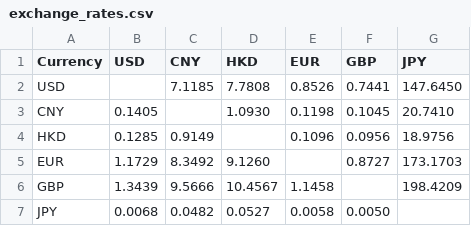
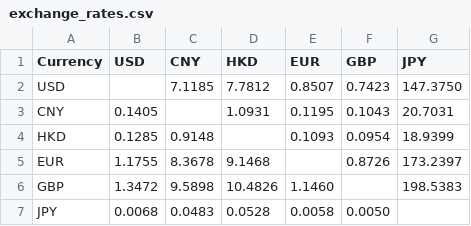
Before and after one commit to granthuang999/exchange-rate-auto, a CSV file: exchange_rates.csv, drawn as a sheet.

```diff
--- a/exchange_rates.csv
+++ b/exchange_rates.csv
@@ -1,7 +1,7 @@
 Currency,USD,CNY,HKD,EUR,GBP,JPY
-USD,,7.1185,7.7808,0.8526,0.7441,147.6450
-CNY,0.1405,,1.0930,0.1198,0.1045,20.7410
-HKD,0.1285,0.9149,,0.1096,0.0956,18.9756
-EUR,1.1729,8.3492,9.1260,,0.8727,173.1703
-GBP,1.3439,9.5666,10.4567,1.1458,,198.4209
-JPY,0.0068,0.0482,0.0527,0.0058,0.0050,
+USD,,7.1185,7.7812,0.8507,0.7423,147.3750
+CNY,0.1405,,1.0931,0.1195,0.1043,20.7031
+HKD,0.1285,0.9148,,0.1093,0.0954,18.9399
+EUR,1.1755,8.3678,9.1468,,0.8726,173.2397
+GBP,1.3472,9.5898,10.4826,1.1460,,198.5383
+JPY,0.0068,0.0483,0.0528,0.0058,0.0050,
```
Also changed, not shown: 2 other files.
